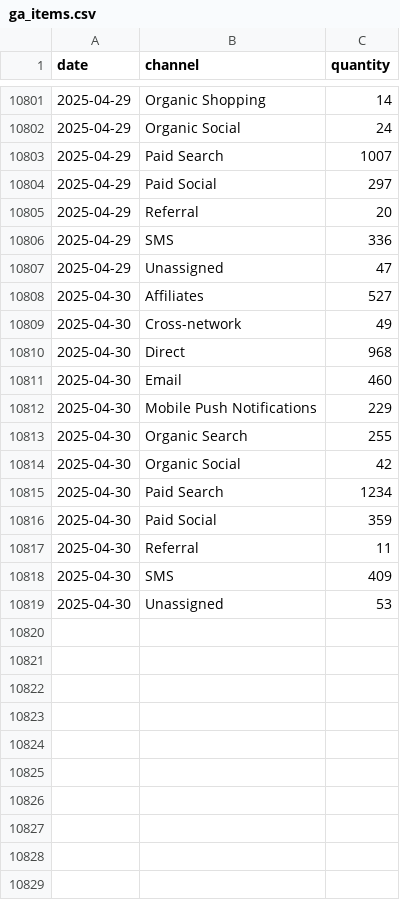
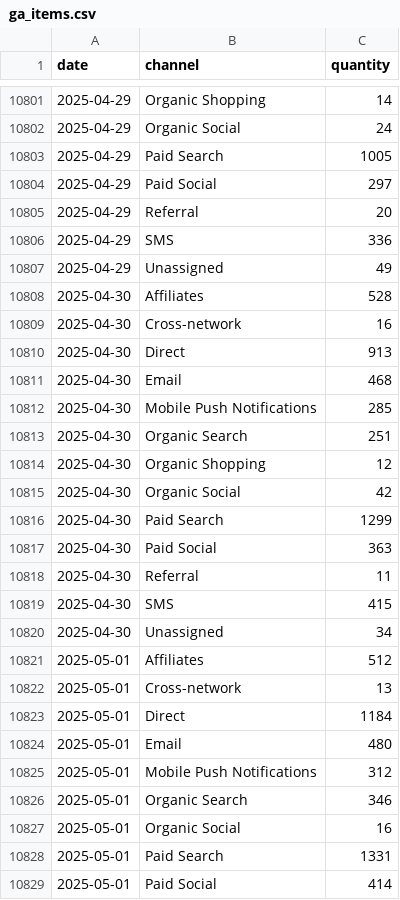
Before and after one commit to EdwardKing1701/tr_ecom_dbt, a CSV file: seeds/load/daily/ga_items.csv, drawn as a sheet; only a part is shown, gaps mark what is left out; the diff covers the shown part only.

```diff
--- a/seeds/load/daily/ga_items.csv
+++ b/seeds/load/daily/ga_items.csv
@@ -10802,3 +10802,3 @@
 2025-04-29,Organic Social,24
-2025-04-29,Paid Search,1007
+2025-04-29,Paid Search,1005
 2025-04-29,Paid Social,297
@@ -10806,14 +10806,24 @@
 2025-04-29,SMS,336
-2025-04-29,Unassigned,47
-2025-04-30,Affiliates,527
-2025-04-30,Cross-network,49
-2025-04-30,Direct,968
-2025-04-30,Email,460
-2025-04-30,Mobile Push Notifications,229
-2025-04-30,Organic Search,255
+2025-04-29,Unassigned,49
+2025-04-30,Affiliates,528
+2025-04-30,Cross-network,16
+2025-04-30,Direct,913
+2025-04-30,Email,468
+2025-04-30,Mobile Push Notifications,285
+2025-04-30,Organic Search,251
+2025-04-30,Organic Shopping,12
 2025-04-30,Organic Social,42
-2025-04-30,Paid Search,1234
-2025-04-30,Paid Social,359
+2025-04-30,Paid Search,1299
+2025-04-30,Paid Social,363
 2025-04-30,Referral,11
-2025-04-30,SMS,409
-2025-04-30,Unassigned,53
+2025-04-30,SMS,415
+2025-04-30,Unassigned,34
+2025-05-01,Affiliates,512
+2025-05-01,Cross-network,13
+2025-05-01,Direct,1184
+2025-05-01,Email,480
+2025-05-01,Mobile Push Notifications,312
+2025-05-01,Organic Search,346
+2025-05-01,Organic Social,16
+2025-05-01,Paid Search,1331
+2025-05-01,Paid Social,414
```
Also changed, not shown: 3 added rows and 2 edited cells elsewhere in this file, seeds/load/daily/ga_channels.csv, seeds/load/daily/ga_hourly.csv, 2 other files.
